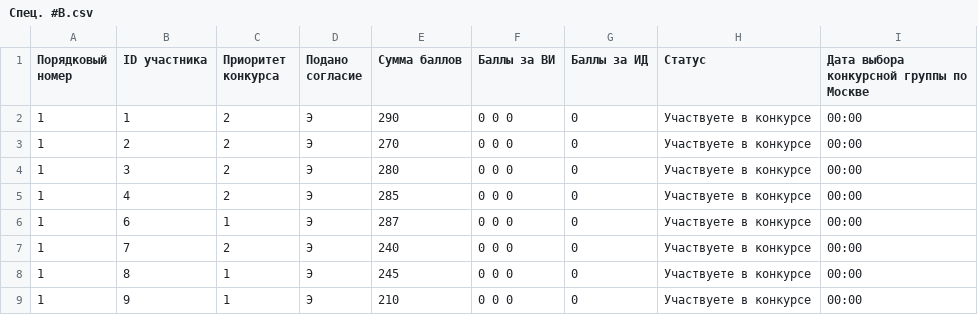
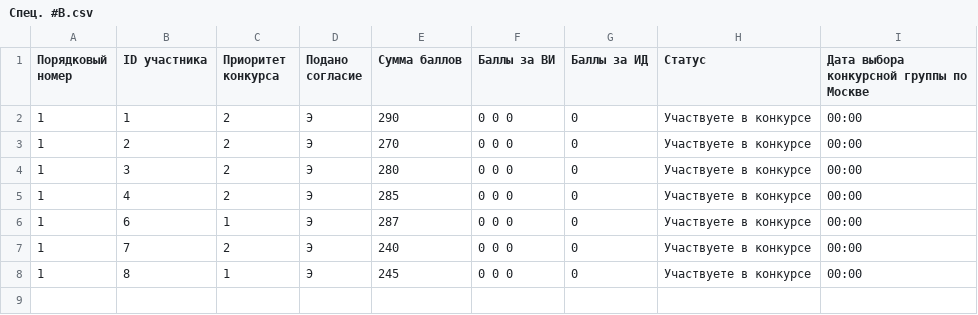
Before and after one commit to thespace83/PutInOrder, a CSV file: parser/data/Спец. #B.csv, drawn as a sheet; the diff names each change by its address in the sheet, - before the commit and + after, or states it on an @@ line.

```diff
--- a/parser/data/Спец. #B.csv
+++ b/parser/data/Спец. #B.csv
-row 9: 1 | 9 | 1 | Э | 210 | 0 0 0 | 0 | Участвуете в конкурсе | 00:00
```
Also changed, not shown: parser/data/Спец. #A.csv, parser/data/Спец. #C.csv.
